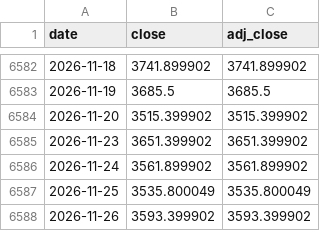
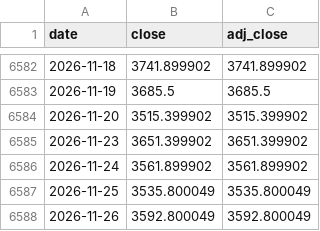
Before and after one commit to kevincgith/volstrat, a CSV file: data/raw/yahoo/GC_F.csv, drawn as a sheet; only a part is shown, gaps mark what is left out.

```diff
--- a/data/raw/yahoo/GC_F.csv
+++ b/data/raw/yahoo/GC_F.csv
@@ -6587,2 +6587,2 @@ date,close,adj_close
 2026-11-25,3535.800049,3535.800049
-2026-11-26,3593.399902,3593.399902
+2026-11-26,3592.800049,3592.800049
```
Also changed, not shown: 4 other files.
